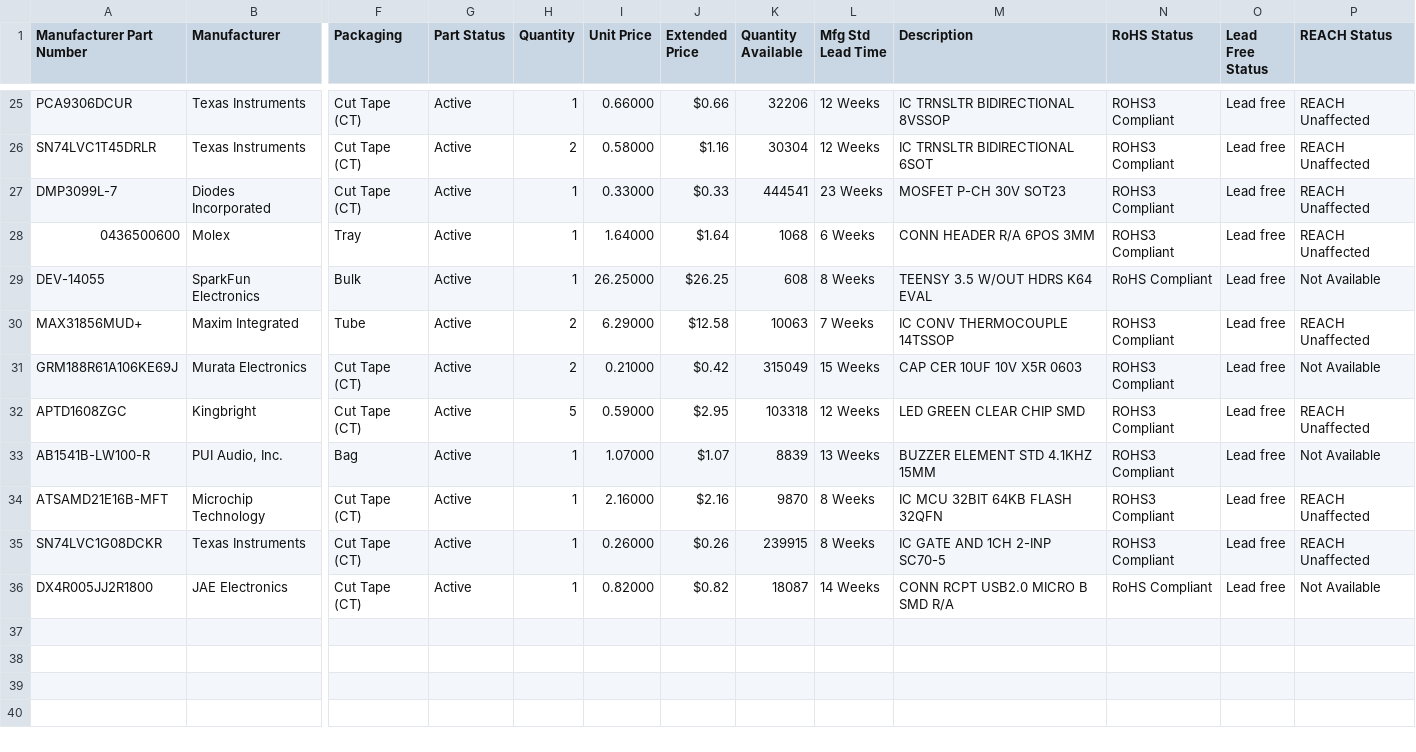
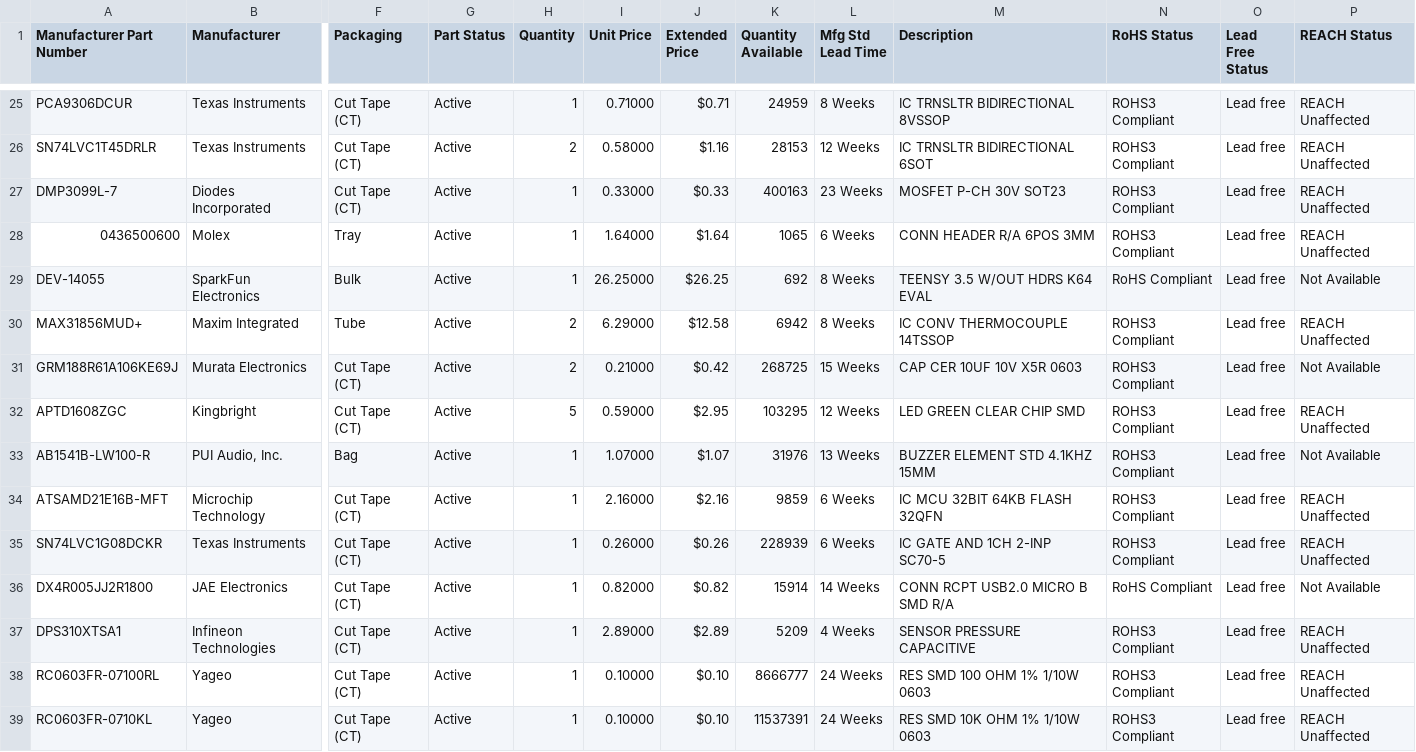
Before and after one commit to krups/iss-hardware, a CSV file: doc/flight-computer-v1.1-digikey-bom.csv, drawn as a sheet; only a part is shown, gaps mark what is left out; rows hold the shown columns only; the diff covers the shown part only; the diff names each change by its address in the sheet, - before the commit and + after, or states it on an @@ line.

```diff
--- a/doc/flight-computer-v1.1-digikey-bom.csv
+++ b/doc/flight-computer-v1.1-digikey-bom.csv
-I25 (Unit Price): 0.66000
+I25 (Unit Price): 0.71000
-J25 (Extended Price): $0.66
+J25 (Extended Price): $0.71
-K25 (Quantity Available): 32206
+K25 (Quantity Available): 24959
-L25 (Mfg Std Lead Time): 12 Weeks
+L25 (Mfg Std Lead Time): 8 Weeks
-K26 (Quantity Available): 30304
+K26 (Quantity Available): 28153
-K27 (Quantity Available): 444541
+K27 (Quantity Available): 400163
-K28 (Quantity Available): 1068
+K28 (Quantity Available): 1065
-K29 (Quantity Available): 608
+K29 (Quantity Available): 692
-K30 (Quantity Available): 10063
+K30 (Quantity Available): 6942
-L30 (Mfg Std Lead Time): 7 Weeks
+L30 (Mfg Std Lead Time): 8 Weeks
-K31 (Quantity Available): 315049
+K31 (Quantity Available): 268725
-K32 (Quantity Available): 103318
+K32 (Quantity Available): 103295
-K33 (Quantity Available): 8839
+K33 (Quantity Available): 31976
-K34 (Quantity Available): 9870
+K34 (Quantity Available): 9859
-L34:L35 (Mfg Std Lead Time): 8 Weeks
+L34:L35 (Mfg Std Lead Time): 6 Weeks
-K35 (Quantity Available): 239915
+K35 (Quantity Available): 228939
-K36 (Quantity Available): 18087
+K36 (Quantity Available): 15914
+row 37: DPS310XTSA1 | Infineon Technologies | Cut Tape (CT) | Active | 1 | 2.89000 | $2.89 | 5209 | 4 Weeks | SENSOR PRESSURE CAPACITIVE | ROHS3 Compliant | Lead free | REACH Unaffected
+row 38: RC0603FR-07100RL | Yageo | Cut Tape (CT) | Active | 1 | 0.10000 | $0.10 | 8666777 | 24 Weeks | RES SMD 100 OHM 1% 1/10W 0603 | ROHS3 Compliant | Lead free | REACH Unaffected
+row 39: RC0603FR-0710KL | Yageo | Cut Tape (CT) | Active | 1 | 0.10000 | $0.10 | 11537391 | 24 Weeks | RES SMD 10K OHM 1% 1/10W 0603 | ROHS3 Compliant | Lead free | REACH Unaffected
```
Also changed, not shown: 30 edited cells elsewhere in this file.
